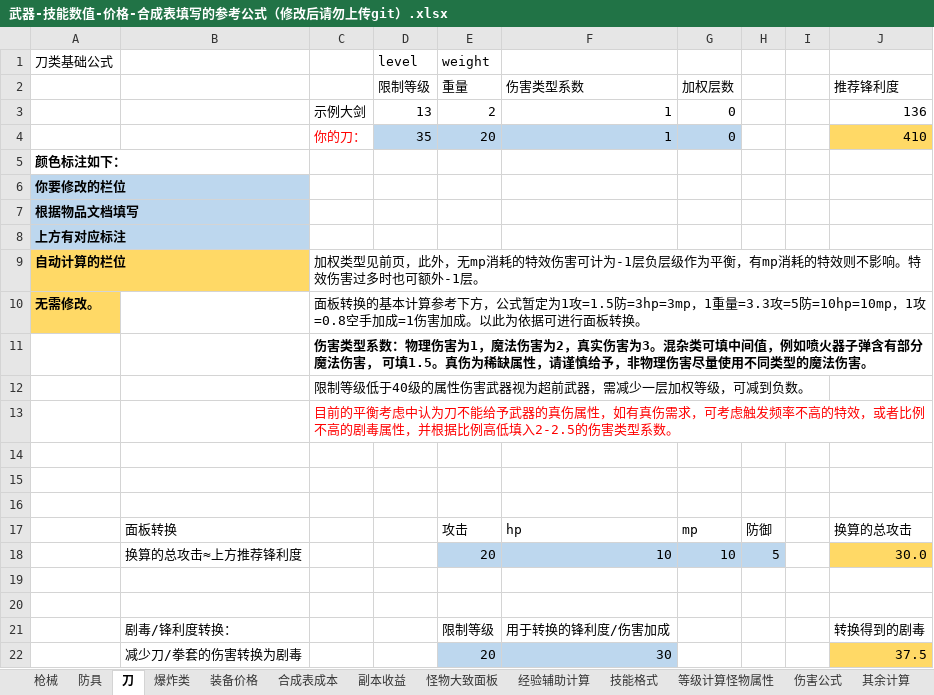
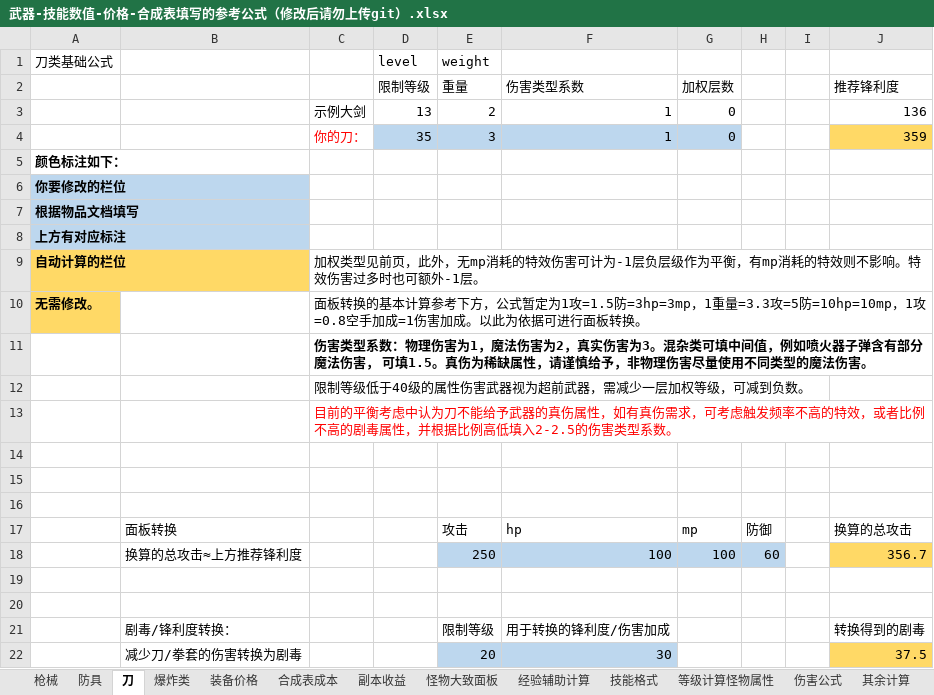
Before and after one commit to FlashNightModReborn/CrazyFlashNight, an Excel workbook: 0.说明文件与教程/武器-技能数值-价格-合成表填写的参考公式（修改后请勿上传git）.xlsx, sheet 刀, drawn as a sheet; values as stored, in another font and other column widths than the file's, no borders; removed rows and columns are numbered as before the commit, all else as after; the diff names each change by its address in the sheet, - before the commit and + after, or states it on an @@ line.

Commit message:
✨ feat: 修正示例

```diff
--- a/0.说明文件与教程/武器-技能数值-价格-合成表填写的参考公式（修改后请勿上传git）.xlsx (sheet 刀)
+++ b/0.说明文件与教程/武器-技能数值-价格-合成表填写的参考公式（修改后请勿上传git）.xlsx (sheet 刀)
-E4 (weight): 20
+E4 (weight): 3
-J4: 410
+J4: 359
-row 18:  | 换算的总攻击≈上方推荐锋利度 |  |  | 20 | 10 | 10 | 5 |  | 30.0
+row 18:  | 换算的总攻击≈上方推荐锋利度 |  |  | 250 | 100 | 100 | 60 |  | 356.7
```
